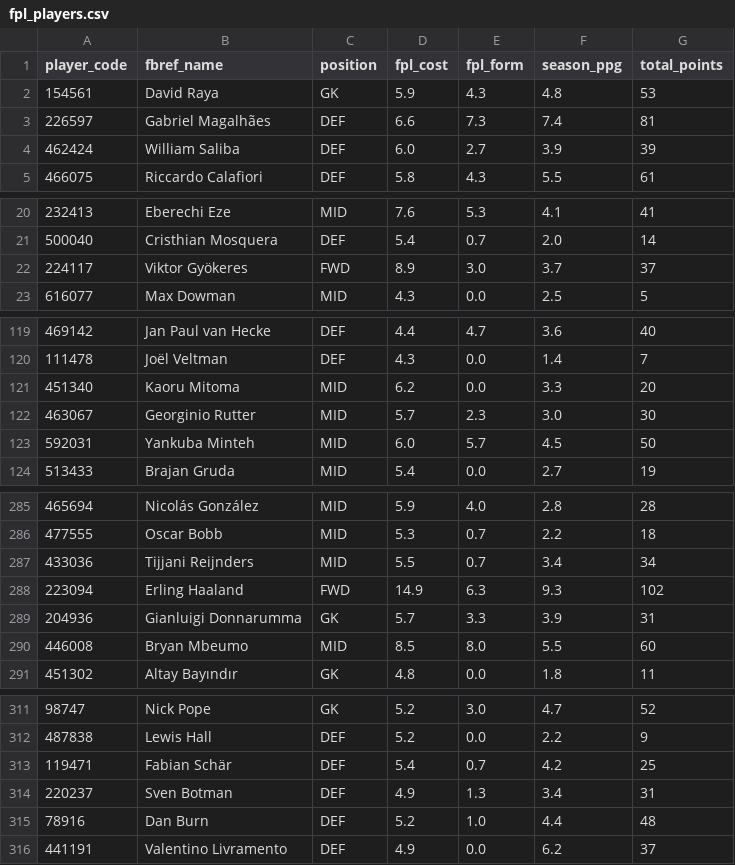
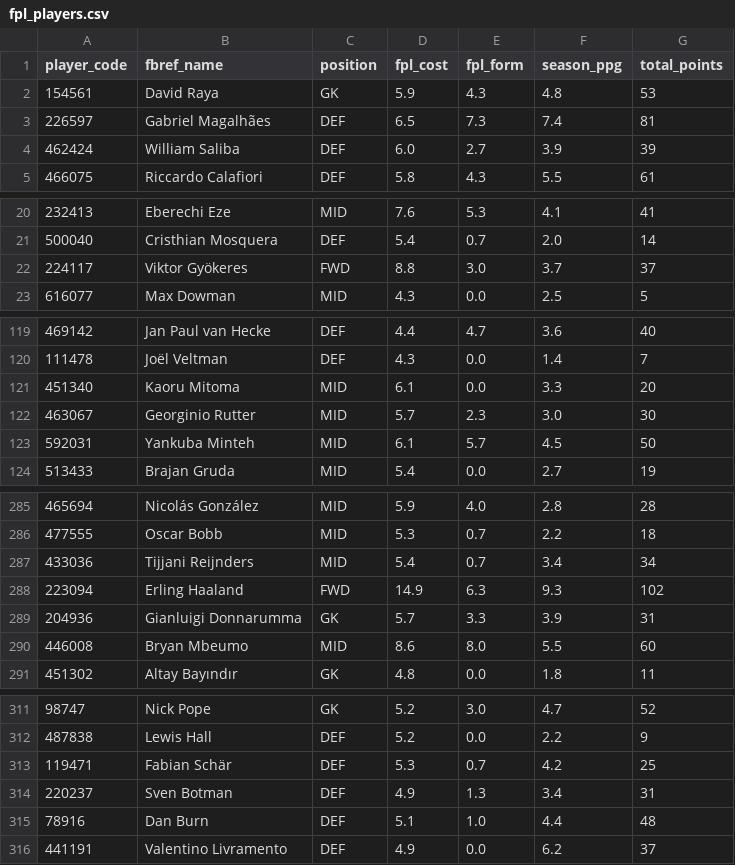
Before and after one commit to SpoicyCurri/ff-bot, a CSV file: data/fpl/fpl_players.csv, drawn as a sheet; only a part is shown, gaps mark what is left out; the diff covers the shown part only.

```diff
--- a/data/fpl/fpl_players.csv
+++ b/data/fpl/fpl_players.csv
@@ -2,3 +2,3 @@ player_code,fbref_name,position,fpl_cost,fpl_form,season_ppg,total_points
 154561,David Raya,GK,5.9,4.3,4.8,53
-226597,Gabriel Magalhães,DEF,6.6,7.3,7.4,81
+226597,Gabriel Magalhães,DEF,6.5,7.3,7.4,81
 462424,William Saliba,DEF,6.0,2.7,3.9,39
@@ -21,3 +21,3 @@ player_code,fbref_name,position,fpl_cost,fpl_form,season_ppg,total_points
 500040,Cristhian Mosquera,DEF,5.4,0.7,2.0,14
-224117,Viktor Gyökeres,FWD,8.9,3.0,3.7,37
+224117,Viktor Gyökeres,FWD,8.8,3.0,3.7,37
 616077,Max Dowman,MID,4.3,0.0,2.5,5
@@ -120,5 +120,5 @@ player_code,fbref_name,position,fpl_cost,fpl_form,season_ppg,total_points
 111478,Joël Veltman,DEF,4.3,0.0,1.4,7
-451340,Kaoru Mitoma,MID,6.2,0.0,3.3,20
+451340,Kaoru Mitoma,MID,6.1,0.0,3.3,20
 463067,Georginio Rutter,MID,5.7,2.3,3.0,30
-592031,Yankuba Minteh,MID,6.0,5.7,4.5,50
+592031,Yankuba Minteh,MID,6.1,5.7,4.5,50
 513433,Brajan Gruda,MID,5.4,0.0,2.7,19
@@ -286,6 +286,6 @@ player_code,fbref_name,position,fpl_cost,fpl_form,season_ppg,total_points
 477555,Oscar Bobb,MID,5.3,0.7,2.2,18
-433036,Tijjani Reijnders,MID,5.5,0.7,3.4,34
+433036,Tijjani Reijnders,MID,5.4,0.7,3.4,34
 223094,Erling Haaland,FWD,14.9,6.3,9.3,102
 204936,Gianluigi Donnarumma,GK,5.7,3.3,3.9,31
-446008,Bryan Mbeumo,MID,8.5,8.0,5.5,60
+446008,Bryan Mbeumo,MID,8.6,8.0,5.5,60
 451302,Altay Bayındır,GK,4.8,0.0,1.8,11
@@ -312,5 +312,5 @@ player_code,fbref_name,position,fpl_cost,fpl_form,season_ppg,total_points
 487838,Lewis Hall,DEF,5.2,0.0,2.2,9
-119471,Fabian Schär,DEF,5.4,0.7,4.2,25
+119471,Fabian Schär,DEF,5.3,0.7,4.2,25
 220237,Sven Botman,DEF,4.9,1.3,3.4,31
-78916,Dan Burn,DEF,5.2,1.0,4.4,48
+78916,Dan Burn,DEF,5.1,1.0,4.4,48
 441191,Valentino Livramento,DEF,4.9,0.0,6.2,37
```
Also changed, not shown: 8 edited cells elsewhere in this file, data/fpl/ref__all_fpl_datas.csv.
